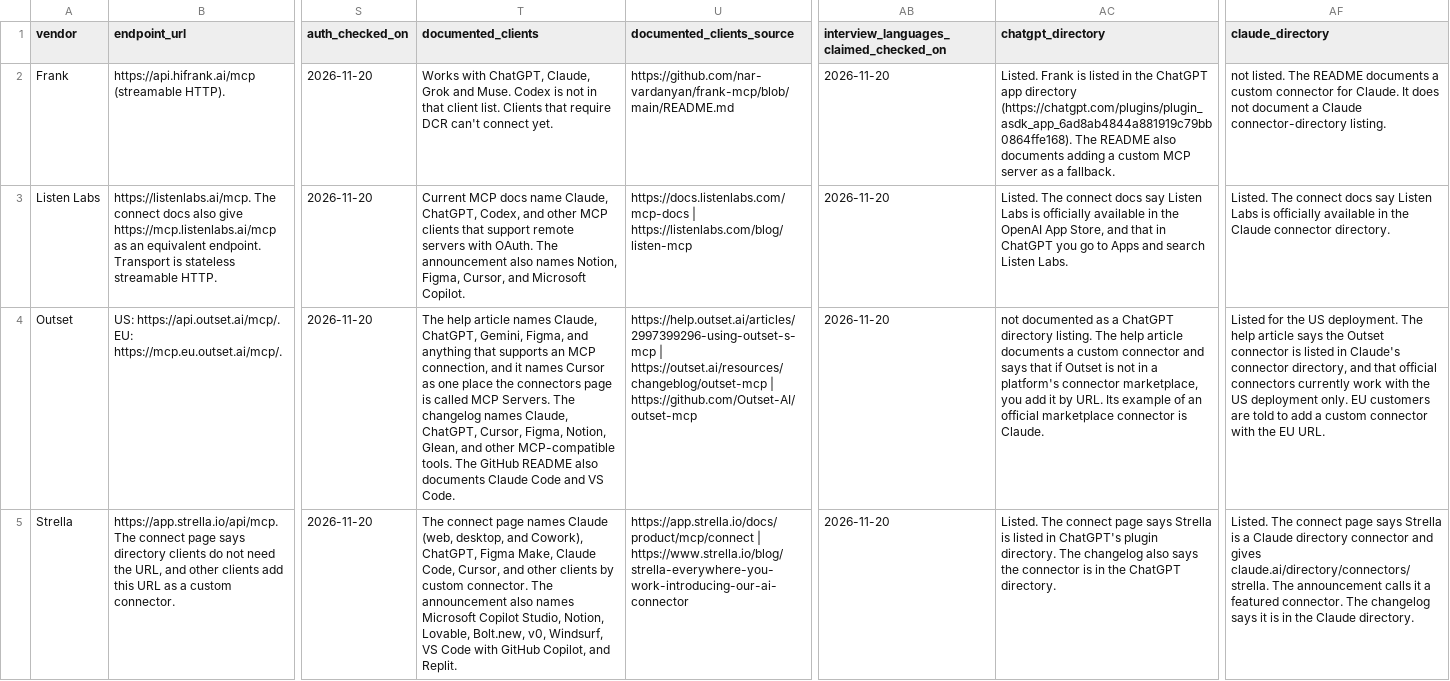
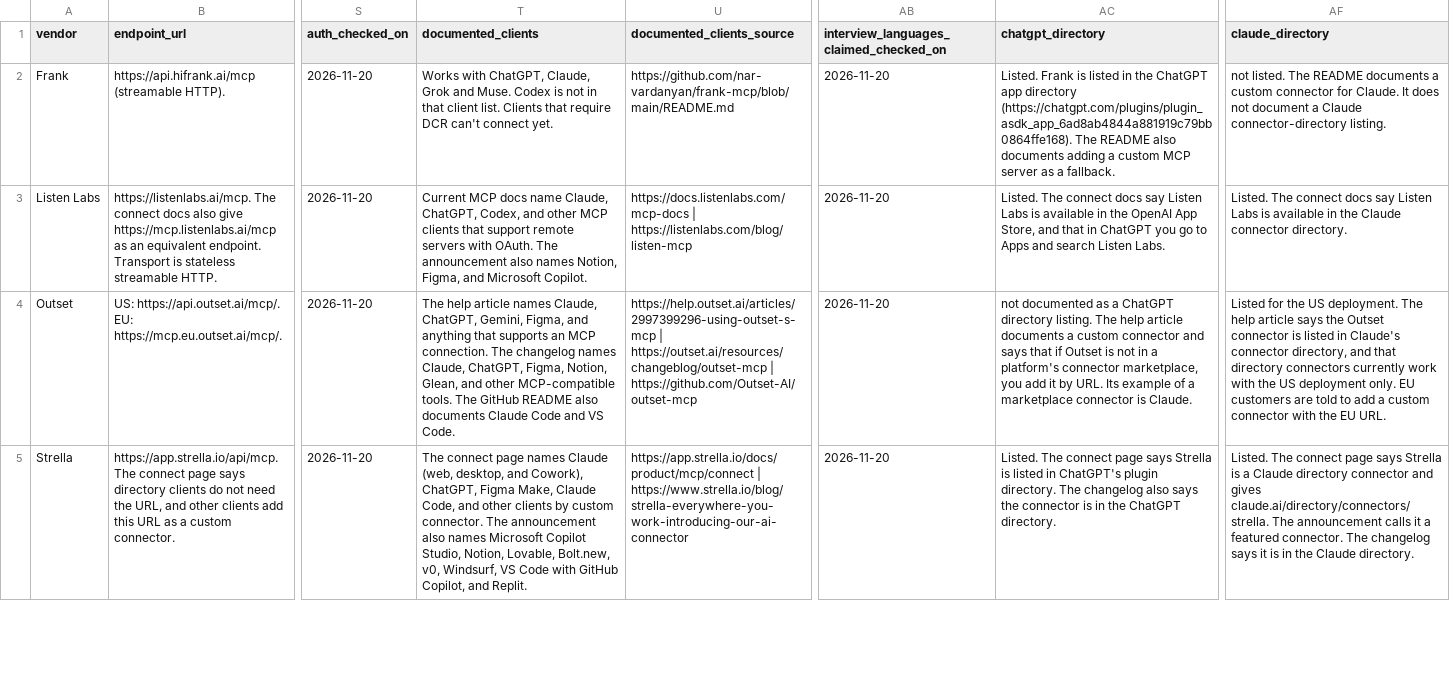
Before and after one commit to nar-vardanyan/frank-mcp, a CSV file: data/research-mcp-index.csv, drawn as a sheet; only a part is shown, gaps mark what is left out; the diff covers the shown part only; the diff names each change by its address in the sheet, - before the commit and + after, or states it on an @@ line.

Commit message:
Remove Cursor mentions and our own 'official' wording (#108)
Drops Cursor from client lists and competitor cells (lists reworded to keep commas and conjunctions right) and rephrases our own uses of "official". Kept only in URLs, a verbatim Koji quote, and CSS cursor properties. Clients line untouched.

```diff
--- a/data/research-mcp-index.csv
+++ b/data/research-mcp-index.csv
-T3 (documented_clients): …Notion, Figma, Cursor, and Microsoft…
+T3 (documented_clients): …Notion, Figma, and Microsoft…
-AC3 (chatgpt_directory): …Labs is officially available in…
+AC3 (chatgpt_directory): …Labs is available in…
-AF3 (claude_directory): …Labs is officially available in…
+AF3 (claude_directory): …Labs is available in…
-T4 (documented_clients): …an MCP connection, and it names Cursor as one place the connectors page is called MCP Servers. The changelog names Claude, ChatGPT, Cursor, Figma, Notion,…
+T4 (documented_clients): …an MCP connection. The changelog names Claude, ChatGPT, Figma, Notion,…
-AC4 (chatgpt_directory): …example of an official marketplace connector…
+AC4 (chatgpt_directory): …example of a marketplace connector…
-AF4 (claude_directory): …and that official connectors currently…
+AF4 (claude_directory): …and that directory connectors currently…
-T5 (documented_clients): …Claude Code, Cursor, and other…
+T5 (documented_clients): …Claude Code, and other…
```
Also changed, not shown: 8 edited cells elsewhere in this file, 48 other files.
